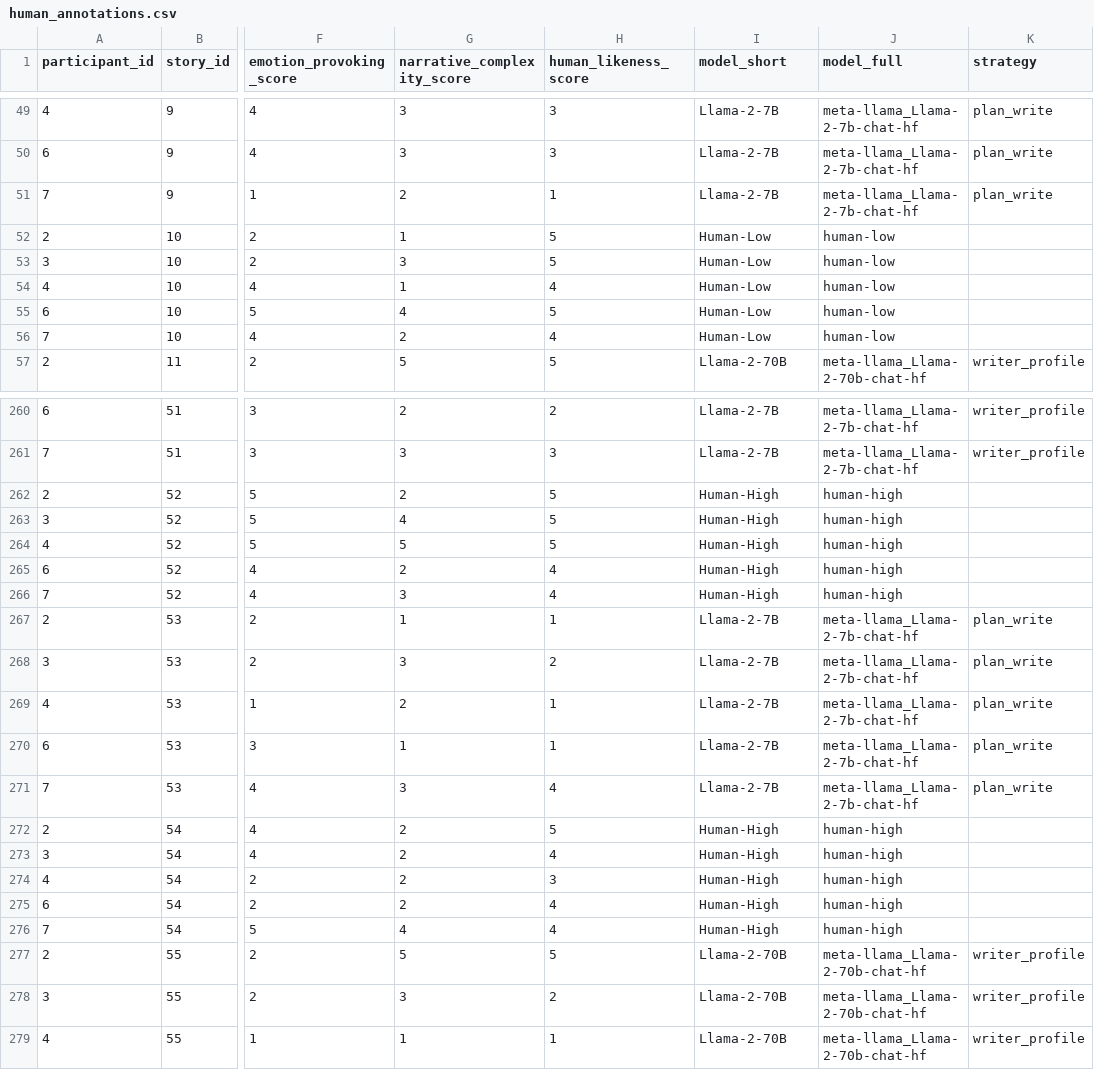
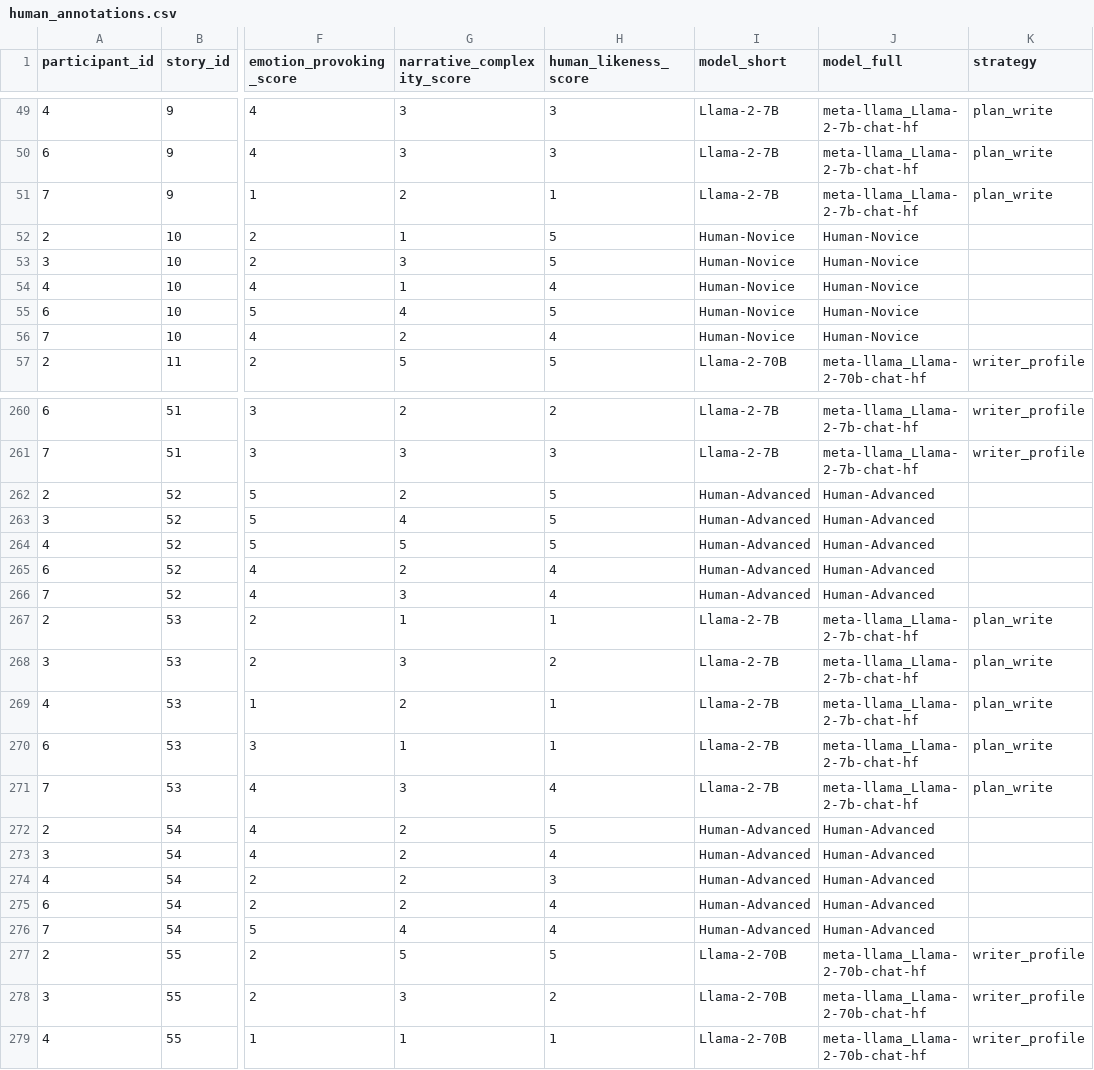
Before and after one commit to fabriceyhc/llm-psych-depth, a CSV file: human_study/data/processed/human_annotations.csv, drawn as a sheet; only a part is shown, gaps mark what is left out; the diff covers the shown part only; the diff names each change by its address in the sheet, - before the commit and + after, or states it on an @@ line.

Commit message:
changing names of human quality levels in the dataset to be more respectful

```diff
--- a/human_study/data/processed/human_annotations.csv
+++ b/human_study/data/processed/human_annotations.csv
-I52:I56 (model_short): Human-Low
+I52:I56 (model_short): Human-Novice
-J52:J56 (model_full): human-low
+J52:J56 (model_full): Human-Novice
-I262:I266 (model_short): Human-High
+I262:I266 (model_short): Human-Advanced
-J262:J266 (model_full): human-high
+J262:J266 (model_full): Human-Advanced
-I272:I276 (model_short): Human-High
+I272:I276 (model_short): Human-Advanced
-J272:J276 (model_full): human-high
+J272:J276 (model_full): Human-Advanced
```
Also changed, not shown: 70 edited cells elsewhere in this file, human_study/data/processed/human_annotations_and_comments.csv, human_study/data/processed/human_likeness_annotations.csv, 8 other files.
